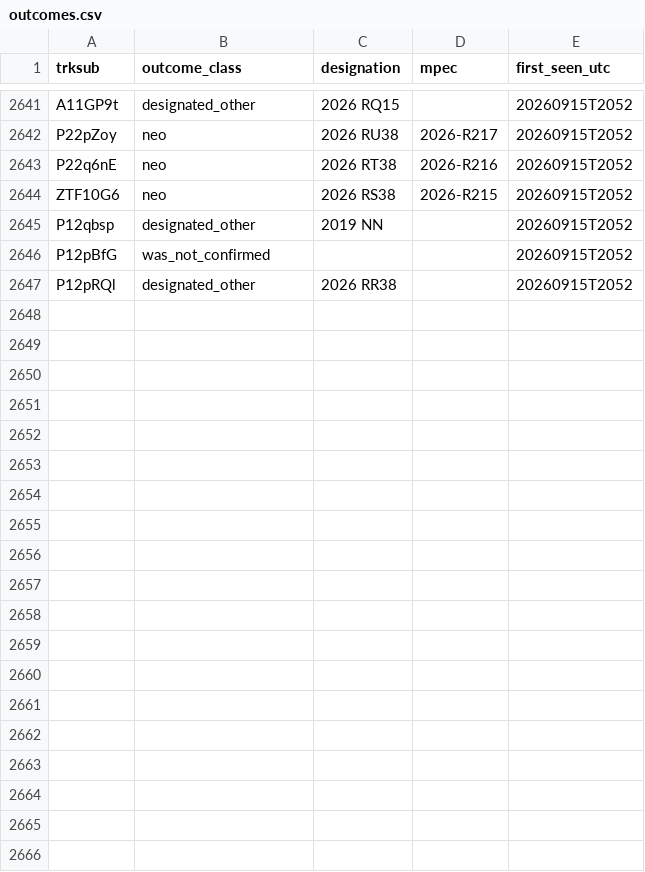
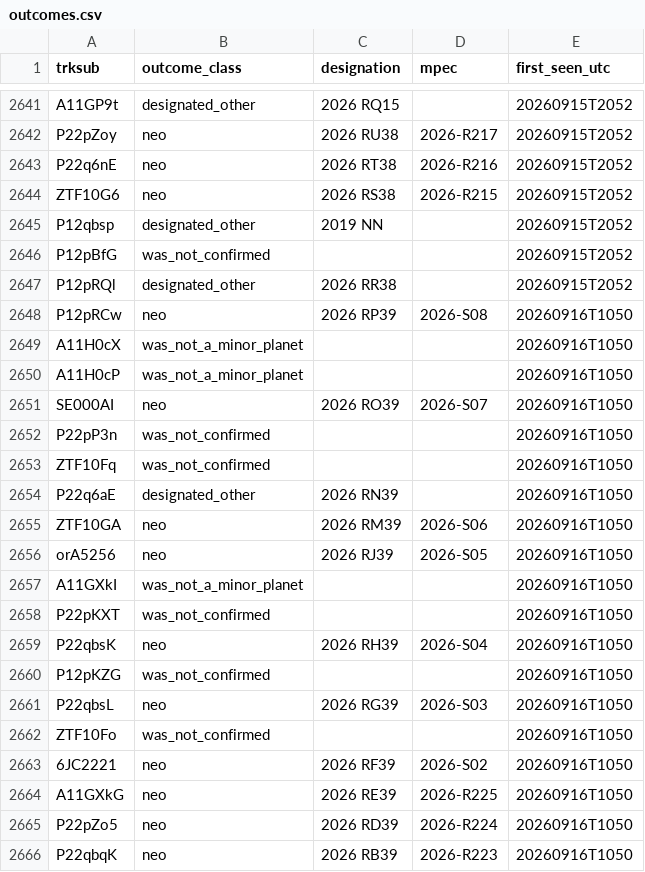
Before and after one commit to LeahS-blip/Planetary-Defense-Spacesift, a CSV file: data/capture/outcomes.csv, drawn as a sheet; only a part is shown, gaps mark what is left out.

Commit message:
auto: capture 2026-09-16T10:54 — refresh dashboard

```diff
--- a/data/capture/outcomes.csv
+++ b/data/capture/outcomes.csv
@@ -2647 +2647,20 @@ P12pBfG,was_not_confirmed,,,20260915T2052
 P12pRQl,designated_other,2026 RR38,,20260915T2052
+P12pRCw,neo,2026 RP39,2026-S08,20260916T1050
+A11H0cX,was_not_a_minor_planet,,,20260916T1050
+A11H0cP,was_not_a_minor_planet,,,20260916T1050
+SE000AI,neo,2026 RO39,2026-S07,20260916T1050
+P22pP3n,was_not_confirmed,,,20260916T1050
+ZTF10Fq,was_not_confirmed,,,20260916T1050
+P22q6aE,designated_other,2026 RN39,,20260916T1050
+ZTF10GA,neo,2026 RM39,2026-S06,20260916T1050
+orA5256,neo,2026 RJ39,2026-S05,20260916T1050
+A11GXkI,was_not_a_minor_planet,,,20260916T1050
+P22pKXT,was_not_confirmed,,,20260916T1050
+P22qbsK,neo,2026 RH39,2026-S04,20260916T1050
+P12pKZG,was_not_confirmed,,,20260916T1050
+P22qbsL,neo,2026 RG39,2026-S03,20260916T1050
+ZTF10Fo,was_not_confirmed,,,20260916T1050
+6JC2221,neo,2026 RF39,2026-S02,20260916T1050
+A11GXkG,neo,2026 RE39,2026-R225,20260916T1050
+P22pZo5,neo,2026 RD39,2026-R224,20260916T1050
+P22qbqK,neo,2026 RB39,2026-R223,20260916T1050
```
Also changed, not shown: outputs/daily_vetting.csv, 14 other files.
